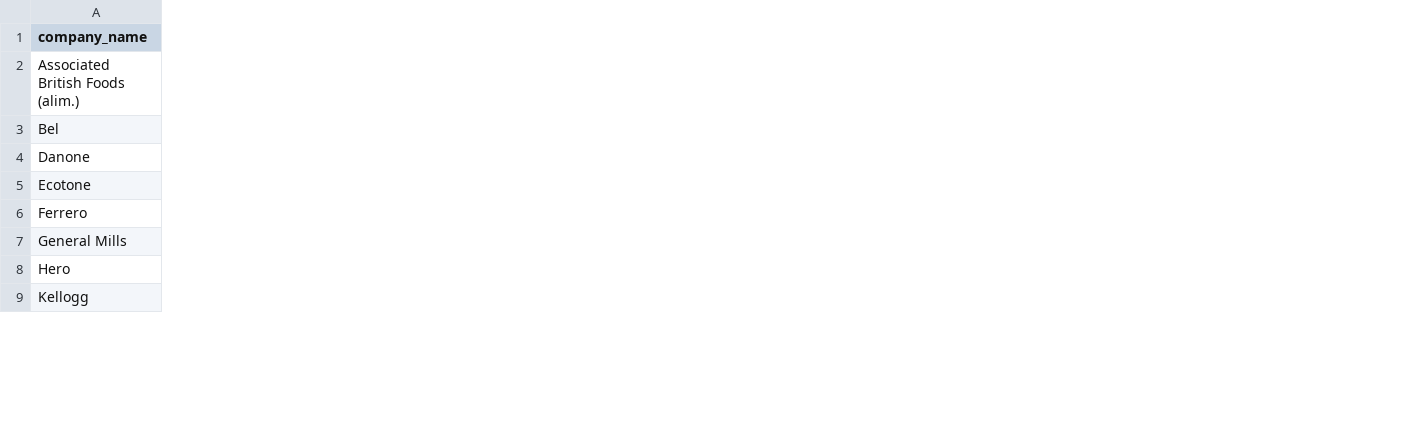
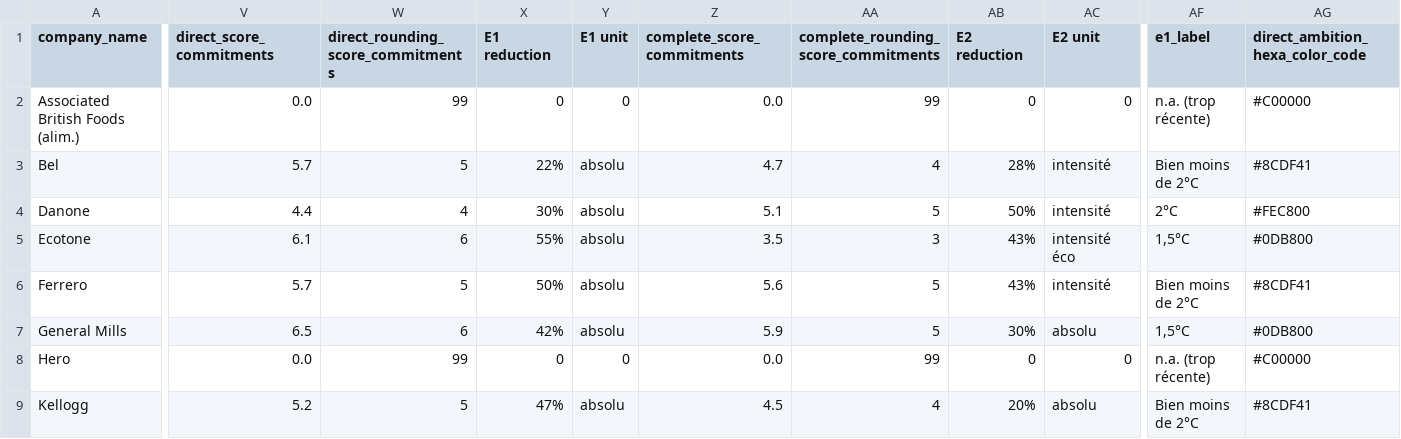
Before and after one commit to dataforgoodfr/batch10_notaclimat, a CSV file: dashboard/data/t1b2.csv, drawn as a sheet; only a part is shown, gaps mark what is left out; the diff covers the shown part only; the diff names each change by its address in the sheet, - before the commit and + after, or states it on an @@ line.

Commit message:
adding E1 and E2 scores and attributes

```diff
--- a/dashboard/data/t1b2.csv
+++ b/dashboard/data/t1b2.csv
+column V (direct_score_commitments), rows 2-9: 0.0 | 5.7 | 4.4 | 6.1 | 5.7 | 6.5 | 0.0 | 5.2
+column W, rows 1-9: direct_rounding_score_commitments | 99 | 5 | 4 | 6 | 5 | 6 | 99 | 5
+column X (E1 reduction), rows 2-9: 0 | 22% | 30% | 55% | 50% | 42% | 0 | 47%
+column Y (E1 unit), rows 2-9: 0 | absolu | absolu | absolu | absolu | absolu | 0 | absolu
+column Z (complete_score_commitments), rows 2-9: 0.0 | 4.7 | 5.1 | 3.5 | 5.6 | 5.9 | 0.0 | 4.5
+column AA, rows 1-9: complete_rounding_score_commitments | 99 | 4 | 5 | 3 | 5 | 5 | 99 | 4
+column AB (E2 reduction), rows 2-9: 0 | 28% | 50% | 43% | 43% | 30% | 0 | 20%
+column AC (E2 unit), rows 2-9: 0 | intensité | intensité | intensité éco | intensité | absolu | 0 | absolu
+column AF (e1_label), rows 2-9: n.a. (trop récente) | Bien moins de 2°C | 2°C | 1,5°C | Bien moins de 2°C | 1,5°C | n.a. (trop récente) | Bien moins de 2°C
+column AG (direct_ambition_hexa_color_code), rows 2-9: #C00000 | #8CDF41 | #FEC800 | #0DB800 | #8CDF41 | #0DB800 | #C00000 | #8CDF41
```
Also changed, not shown: 2 added columns elsewhere in this file, 1 other file.
